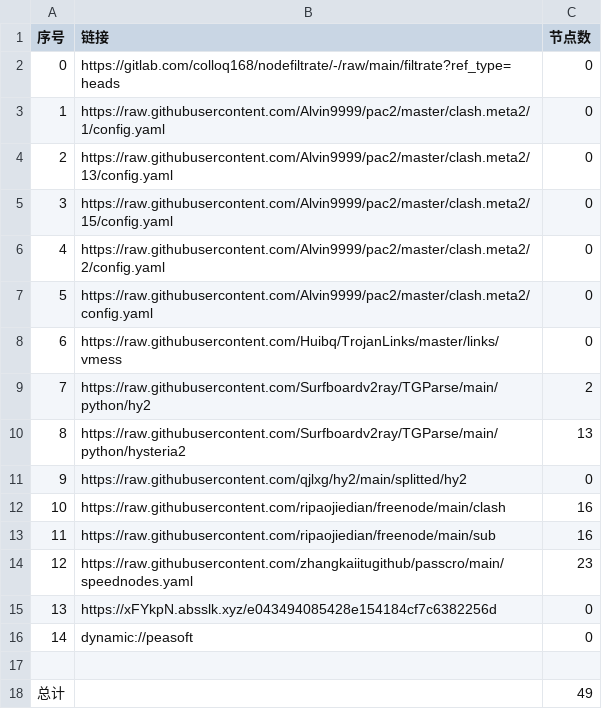
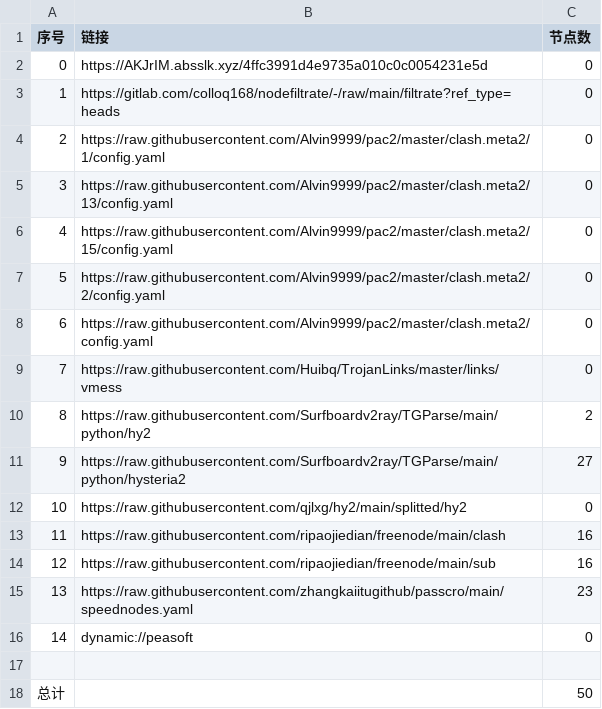
Before and after one commit to xiao33521/AutoMergePublicNodes33521, a CSV file: list_result.csv, drawn as a sheet; removed rows and columns are numbered as before the commit, all else as after; the diff names each change by its address in the sheet, - before the commit and + after, or states it on an @@ line.

```diff
--- a/list_result.csv
+++ b/list_result.csv
+row 2: 0 | https://AKJrIM.absslk.xyz/4ffc3991d4e9735a010c0c0054231e5d | 0
@@ column A (序号) renumbered between rows 3 and 15 @@
-C11 (节点数): 13
+C11 (节点数): 27
-row 15: 13 | https://xFYkpN.absslk.xyz/e043494085428e154184cf7c6382256d | 0
-C18 (节点数): 49
+C18 (节点数): 50
```
Also changed, not shown: 19 other files.
